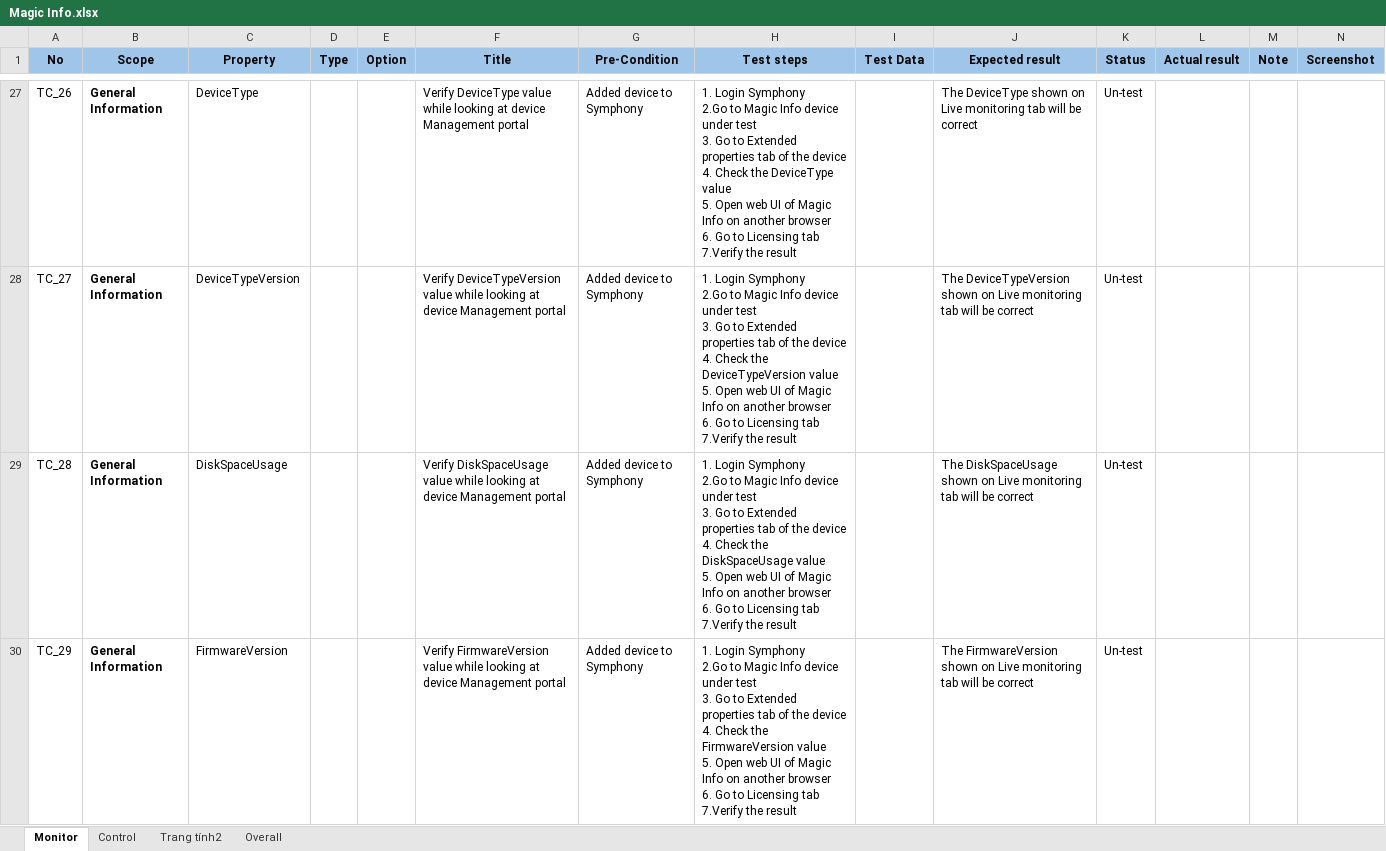
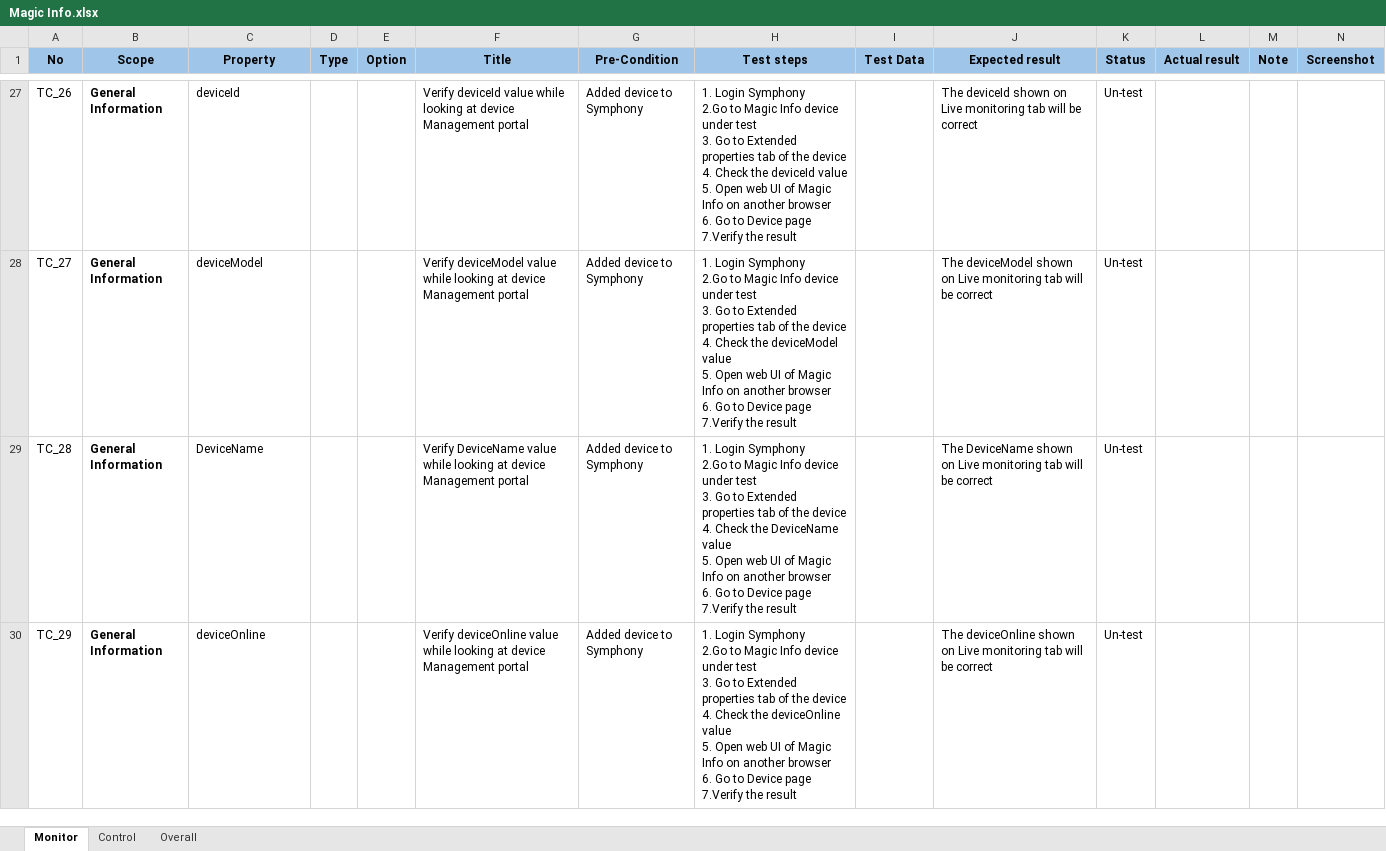
Before and after one commit to Ttmphuong/AVI_Testcases, an Excel workbook: importFile/Magic Info.xlsx, sheet Monitor, drawn as a sheet; only a part is shown, gaps mark what is left out; values as stored, in another font and other column widths than the file's, no borders; ↵ is a line break in a cell; the diff covers the shown part only; the diff names each change by its address in the sheet, - before the commit and + after, or states it on an @@ line.

Commit message:
fix test step for magic info

```diff
--- a/importFile/Magic Info.xlsx (sheet Monitor)
+++ b/importFile/Magic Info.xlsx (sheet Monitor)
-sheet tab: Trang tính2
-C27 (Property): DeviceType
+C27 (Property): deviceId
-F27 (Title): Verify DeviceType value while…
+F27 (Title): Verify deviceId value while…
-H27 (Test steps): …Check the DeviceType value ↵ 5. Open web UI of Magic Info on another browser ↵ 6. Go to Licensing tab ↵ 7.Verify the…
+H27 (Test steps): …Check the deviceId value ↵ 5. Open web UI of Magic Info on another browser ↵ 6. Go to Device page ↵ 7.Verify the…
-J27 (Expected result): The DeviceType shown on…
+J27 (Expected result): The deviceId shown on…
-C28 (Property): DeviceTypeVersion
+C28 (Property): deviceModel
-F28 (Title): Verify DeviceTypeVersion value while…
+F28 (Title): Verify deviceModel value while…
-H28 (Test steps): …Check the DeviceTypeVersion value ↵ 5. Open web UI of Magic Info on another browser ↵ 6. Go to Licensing tab ↵ 7.Verify the…
+H28 (Test steps): …Check the deviceModel value ↵ 5. Open web UI of Magic Info on another browser ↵ 6. Go to Device page ↵ 7.Verify the…
-J28 (Expected result): The DeviceTypeVersion shown on…
+J28 (Expected result): The deviceModel shown on…
-C29 (Property): DiskSpaceUsage
+C29 (Property): DeviceName
-F29 (Title): Verify DiskSpaceUsage value while…
+F29 (Title): Verify DeviceName value while…
-H29 (Test steps): …Check the DiskSpaceUsage value ↵ 5. Open web UI of Magic Info on another browser ↵ 6. Go to Licensing tab ↵ 7.Verify the…
+H29 (Test steps): …Check the DeviceName value ↵ 5. Open web UI of Magic Info on another browser ↵ 6. Go to Device page ↵ 7.Verify the…
-J29 (Expected result): The DiskSpaceUsage shown on…
+J29 (Expected result): The DeviceName shown on…
-C30 (Property): FirmwareVersion
+C30 (Property): deviceOnline
-F30 (Title): Verify FirmwareVersion value while…
+F30 (Title): Verify deviceOnline value while…
-H30 (Test steps): …Check the FirmwareVersion value ↵ 5. Open web UI of Magic Info on another browser ↵ 6. Go to Licensing tab ↵ 7.Verify the…
+H30 (Test steps): …Check the deviceOnline value ↵ 5. Open web UI of Magic Info on another browser ↵ 6. Go to Device page ↵ 7.Verify the…
-J30 (Expected result): The FirmwareVersion shown on…
+J30 (Expected result): The deviceOnline shown on…
```
Also changed, not shown: 2 added rows and 435 edited cells elsewhere in this sheet, sheet Control, sheet Overall, 2 other files.
